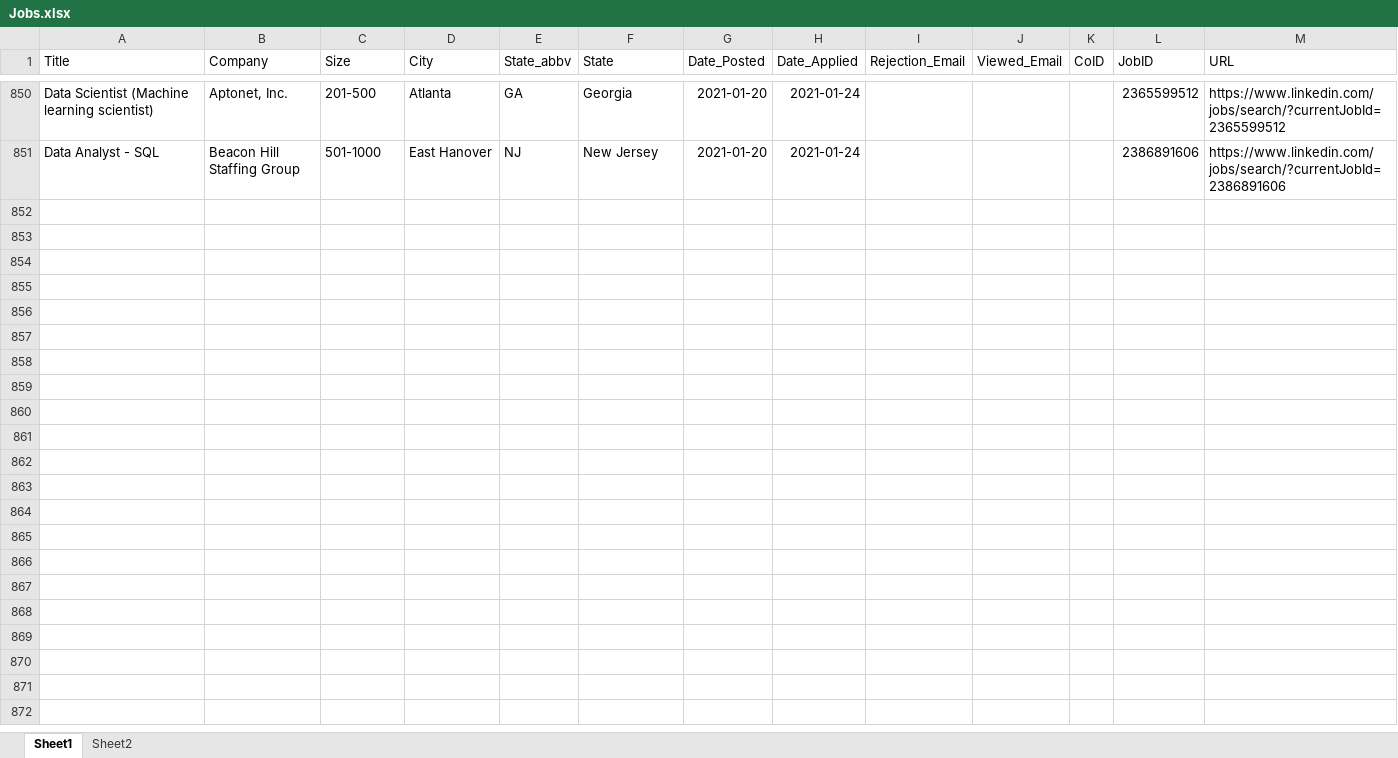
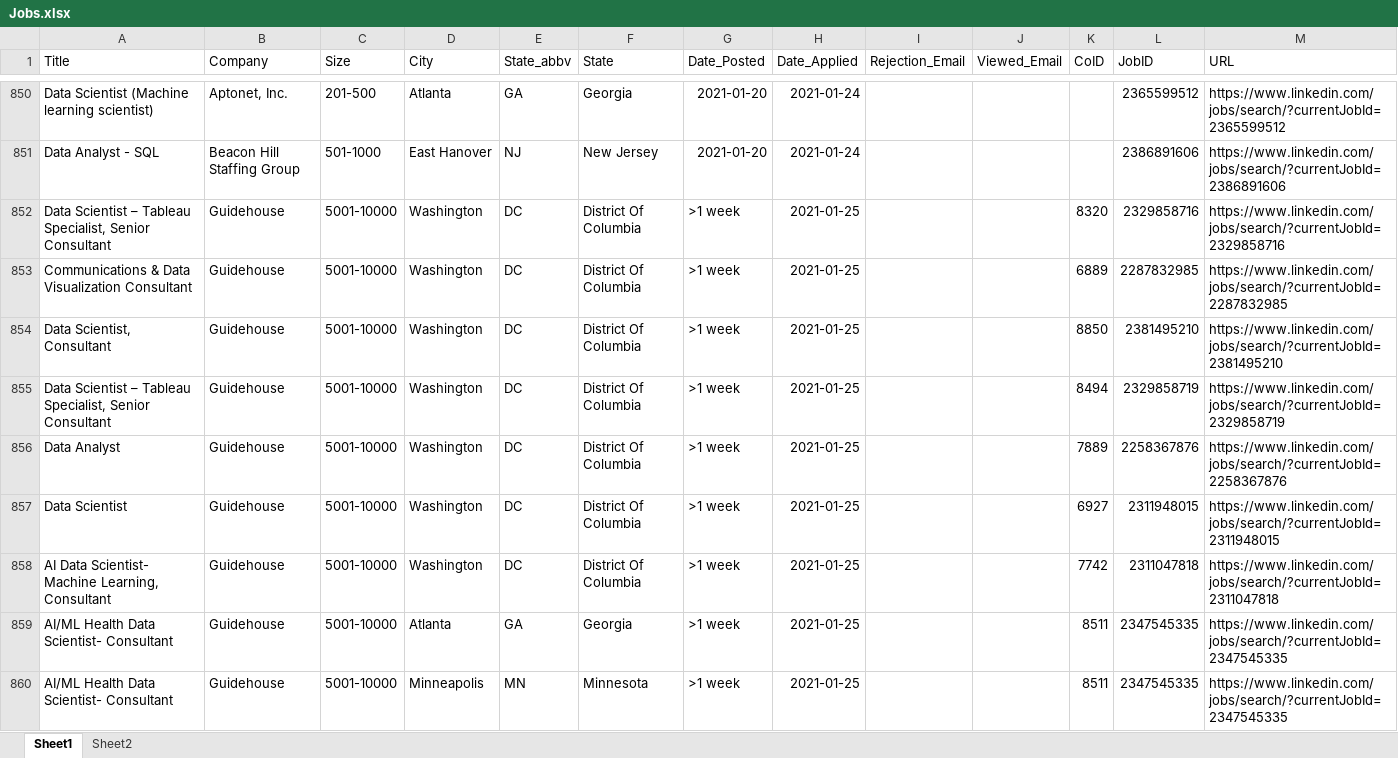
Before and after one commit to HumanRickshaw/Job_Applications, an Excel workbook: docs/Jobs.xlsx, sheet Sheet1, drawn as a sheet; only a part is shown, gaps mark what is left out; values as stored, in another font and other column widths than the file's, no borders; table styles not drawn; the diff covers the shown part only; the diff names each change by its address in the sheet, - before the commit and + after, or states it on an @@ line.

```diff
--- a/docs/Jobs.xlsx (sheet Sheet1)
+++ b/docs/Jobs.xlsx (sheet Sheet1)
+row 852: Data Scientist – Tableau Specialist, Senior Consultant | Guidehouse | 5001-10000 | Washington | DC | District Of Columbia | >1 week | 2021-01-25 |  |  | 8320 | 2329858716 | https://www.linkedin.com/jobs/search/?currentJobId=2329858716
+row 853: Communications & Data Visualization Consultant | Guidehouse | 5001-10000 | Washington | DC | District Of Columbia | >1 week | 2021-01-25 |  |  | 6889 | 2287832985 | https://www.linkedin.com/jobs/search/?currentJobId=2287832985
+row 854: Data Scientist, Consultant | Guidehouse | 5001-10000 | Washington | DC | District Of Columbia | >1 week | 2021-01-25 |  |  | 8850 | 2381495210 | https://www.linkedin.com/jobs/search/?currentJobId=2381495210
+row 855: Data Scientist – Tableau Specialist, Senior Consultant | Guidehouse | 5001-10000 | Washington | DC | District Of Columbia | >1 week | 2021-01-25 |  |  | 8494 | 2329858719 | https://www.linkedin.com/jobs/search/?currentJobId=2329858719
+row 856: Data Analyst | Guidehouse | 5001-10000 | Washington | DC | District Of Columbia | >1 week | 2021-01-25 |  |  | 7889 | 2258367876 | https://www.linkedin.com/jobs/search/?currentJobId=2258367876
+row 857: Data Scientist | Guidehouse | 5001-10000 | Washington | DC | District Of Columbia | >1 week | 2021-01-25 |  |  | 6927 | 2311948015 | https://www.linkedin.com/jobs/search/?currentJobId=2311948015
+row 858: AI Data Scientist- Machine Learning, Consultant | Guidehouse | 5001-10000 | Washington | DC | District Of Columbia | >1 week | 2021-01-25 |  |  | 7742 | 2311047818 | https://www.linkedin.com/jobs/search/?currentJobId=2311047818
+row 859: AI/ML Health Data Scientist- Consultant | Guidehouse | 5001-10000 | Atlanta | GA | Georgia | >1 week | 2021-01-25 |  |  | 8511 | 2347545335 | https://www.linkedin.com/jobs/search/?currentJobId=2347545335
+row 860: AI/ML Health Data Scientist- Consultant | Guidehouse | 5001-10000 | Minneapolis | MN | Minnesota | >1 week | 2021-01-25 |  |  | 8511 | 2347545335 | https://www.linkedin.com/jobs/search/?currentJobId=2347545335
```
Also changed, not shown: 9 added rows and 1 edited cell elsewhere in this sheet, 2 other files.
